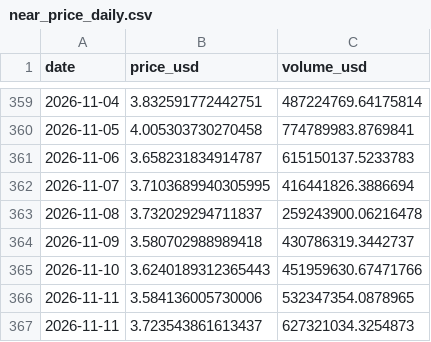
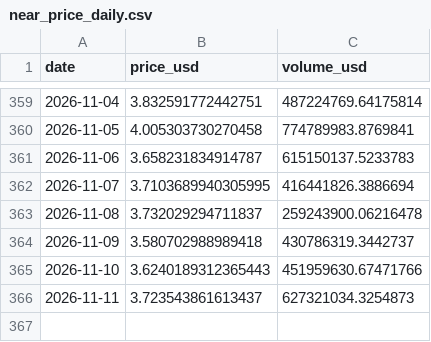
Before and after one commit to 0xrard/near-investment-thesis, a CSV file: data/near_price_daily.csv, drawn as a sheet; only a part is shown, gaps mark what is left out; the diff names each change by its address in the sheet, - before the commit and + after, or states it on an @@ line.

```diff
--- a/data/near_price_daily.csv
+++ b/data/near_price_daily.csv
-row 366: 2026-11-11 | 3.584136005730006 | 532347354.0878965
```
Also changed, not shown: 6 other files.
